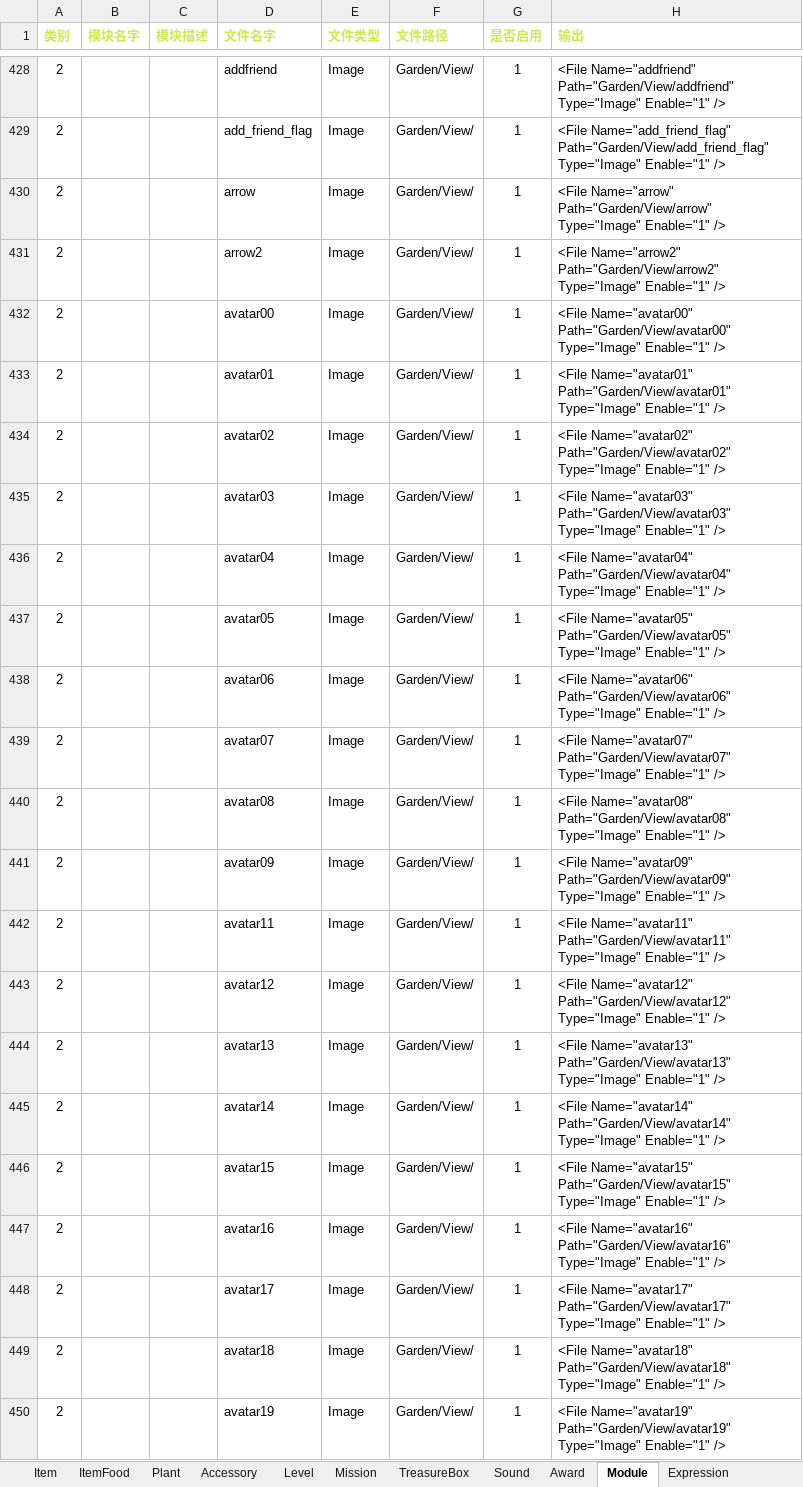
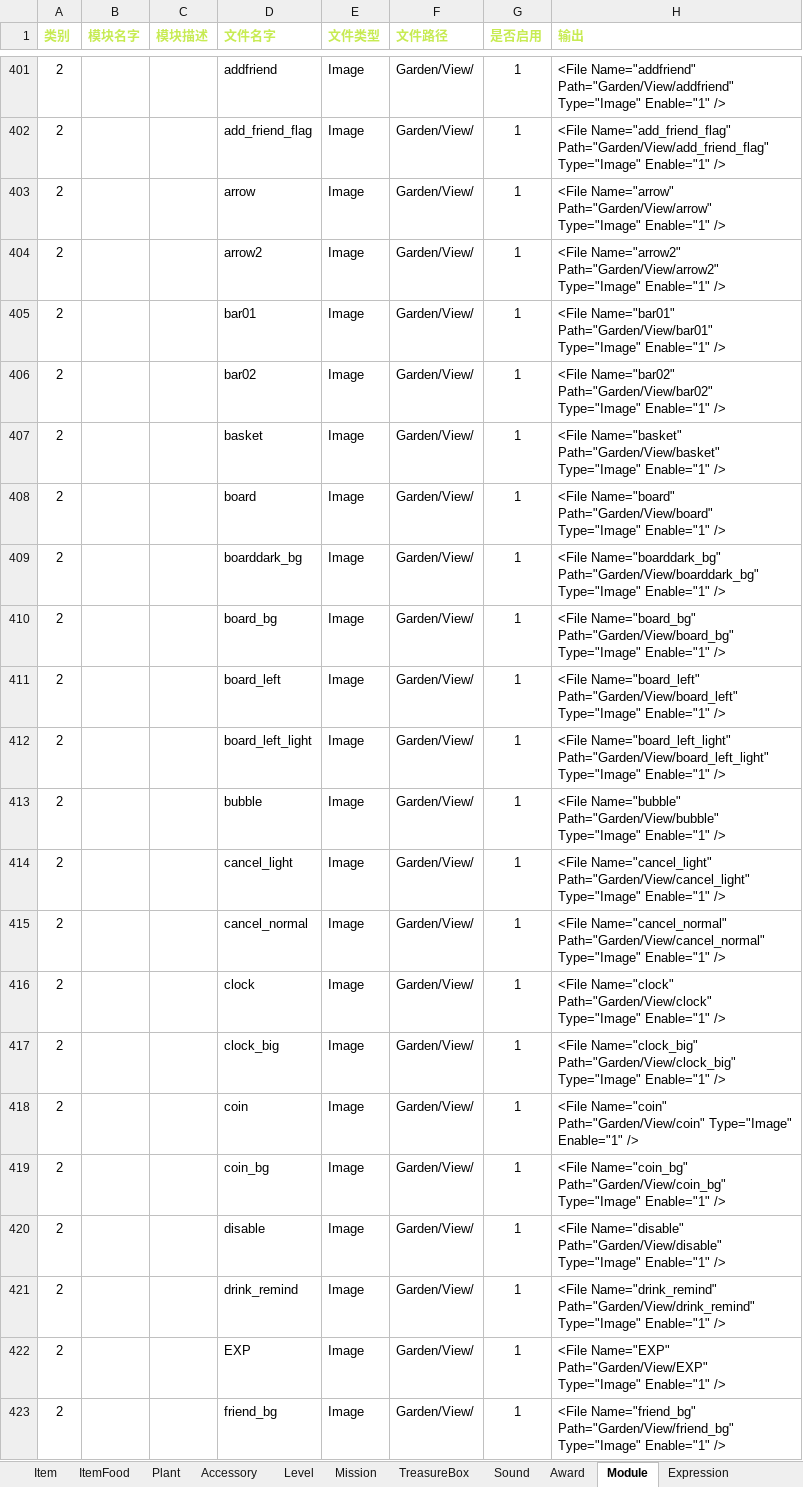
Before and after one commit to EarlyAnt/HankConfig, an Excel workbook: ConfigBuilder.xlsx, sheet Module, drawn as a sheet; only a part is shown, gaps mark what is left out; the shorter side is filled out with more unchanged rows; values as stored, in another font and other column widths than the file's, no borders; conditional formats not drawn; removed rows and columns are numbered as before the commit, all else as after; the diff covers the shown part only; the diff names each change by its address in the sheet, - before the commit and + after, or states it on an @@ line.

Commit message:
1.ModuleConfig.xml配置文件，将公共图片(目前只有头像)放到新增的MainView模块中，并删除表情页，收件箱页和庄园页的头像的配置。

```diff
--- a/ConfigBuilder.xlsx (sheet Module)
+++ b/ConfigBuilder.xlsx (sheet Module)
-row 432: 2 |  |  | avatar00 | Image | Garden/View/ | 1 | <File Name="avatar00" Path="Garden/View/avatar00" Type="Image" Enable="1" />
-row 433: 2 |  |  | avatar01 | Image | Garden/View/ | 1 | <File Name="avatar01" Path="Garden/View/avatar01" Type="Image" Enable="1" />
-row 434: 2 |  |  | avatar02 | Image | Garden/View/ | 1 | <File Name="avatar02" Path="Garden/View/avatar02" Type="Image" Enable="1" />
-row 435: 2 |  |  | avatar03 | Image | Garden/View/ | 1 | <File Name="avatar03" Path="Garden/View/avatar03" Type="Image" Enable="1" />
-row 436: 2 |  |  | avatar04 | Image | Garden/View/ | 1 | <File Name="avatar04" Path="Garden/View/avatar04" Type="Image" Enable="1" />
-row 437: 2 |  |  | avatar05 | Image | Garden/View/ | 1 | <File Name="avatar05" Path="Garden/View/avatar05" Type="Image" Enable="1" />
-row 438: 2 |  |  | avatar06 | Image | Garden/View/ | 1 | <File Name="avatar06" Path="Garden/View/avatar06" Type="Image" Enable="1" />
-row 439: 2 |  |  | avatar07 | Image | Garden/View/ | 1 | <File Name="avatar07" Path="Garden/View/avatar07" Type="Image" Enable="1" />
-row 440: 2 |  |  | avatar08 | Image | Garden/View/ | 1 | <File Name="avatar08" Path="Garden/View/avatar08" Type="Image" Enable="1" />
-row 441: 2 |  |  | avatar09 | Image | Garden/View/ | 1 | <File Name="avatar09" Path="Garden/View/avatar09" Type="Image" Enable="1" />
-row 442: 2 |  |  | avatar11 | Image | Garden/View/ | 1 | <File Name="avatar11" Path="Garden/View/avatar11" Type="Image" Enable="1" />
-row 443: 2 |  |  | avatar12 | Image | Garden/View/ | 1 | <File Name="avatar12" Path="Garden/View/avatar12" Type="Image" Enable="1" />
-row 444: 2 |  |  | avatar13 | Image | Garden/View/ | 1 | <File Name="avatar13" Path="Garden/View/avatar13" Type="Image" Enable="1" />
-row 445: 2 |  |  | avatar14 | Image | Garden/View/ | 1 | <File Name="avatar14" Path="Garden/View/avatar14" Type="Image" Enable="1" />
-row 446: 2 |  |  | avatar15 | Image | Garden/View/ | 1 | <File Name="avatar15" Path="Garden/View/avatar15" Type="Image" Enable="1" />
-row 447: 2 |  |  | avatar16 | Image | Garden/View/ | 1 | <File Name="avatar16" Path="Garden/View/avatar16" Type="Image" Enable="1" />
-row 448: 2 |  |  | avatar17 | Image | Garden/View/ | 1 | <File Name="avatar17" Path="Garden/View/avatar17" Type="Image" Enable="1" />
-row 449: 2 |  |  | avatar18 | Image | Garden/View/ | 1 | <File Name="avatar18" Path="Garden/View/avatar18" Type="Image" Enable="1" />
-row 450: 2 |  |  | avatar19 | Image | Garden/View/ | 1 | <File Name="avatar19" Path="Garden/View/avatar19" Type="Image" Enable="1" />
```
Also changed, not shown: 32 added rows and 69 removed rows elsewhere in this sheet, formulas that keep their value, 1 other file.
